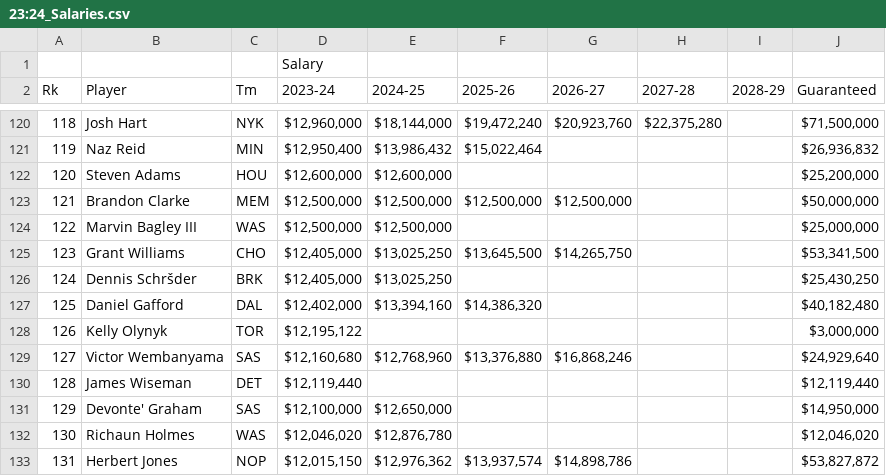
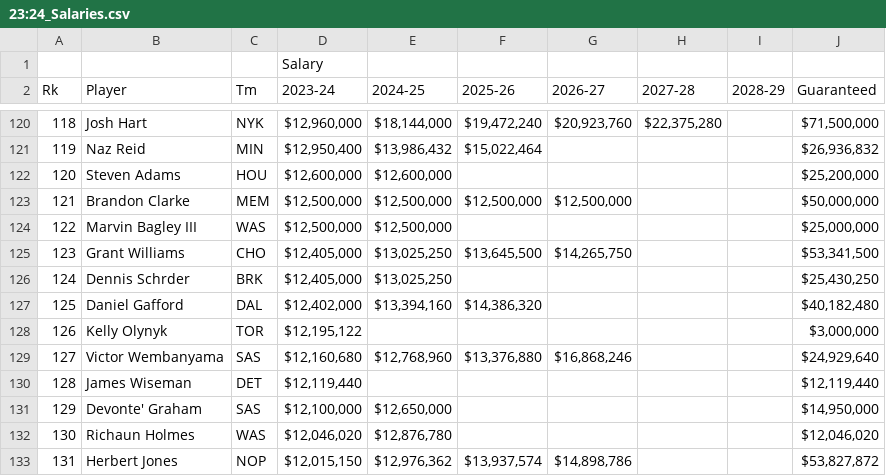
Before and after one commit to Ethan5S/NBA_Clustering, a CSV file: Data/23:24_Salaries.csv (was 23:24_Salaries.csv), drawn as a sheet; only a part is shown, gaps mark what is left out; the diff names each change by its address in the sheet, - before the commit and + after, or states it on an @@ line.

Commit message:
Update and rename 23:24_Salaries.csv to Data/23:24_Salaries.csv

```diff
--- a/23:24_Salaries.csv
+++ b/Data/23:24_Salaries.csv
-B126 (Player): Dennis Schršder
+B126 (Player): Dennis Schrder
```
